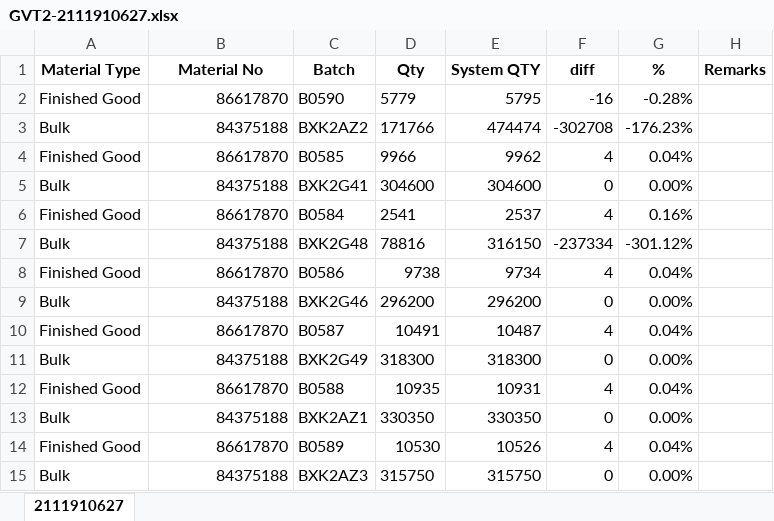
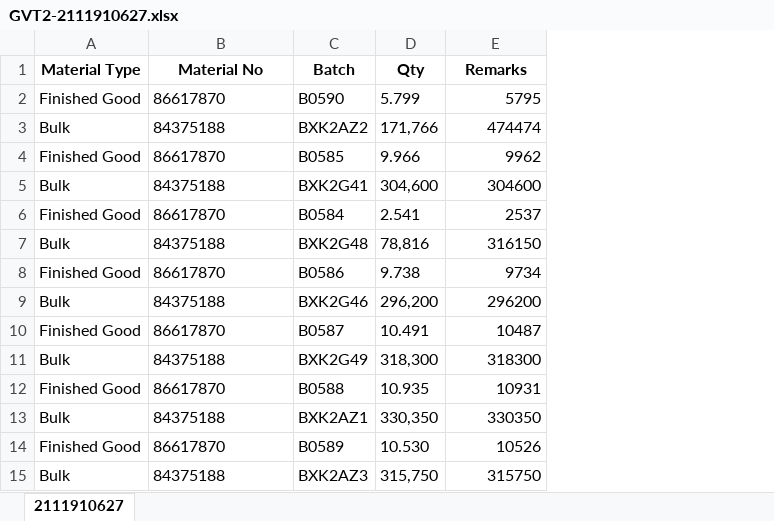
Before and after one commit to rngalvanbayer/Book_Consumption, an Excel workbook: GVT2-2111910627.xlsx, sheet 2111910627, drawn as a sheet; values as stored, in another font and other column widths than the file's, no borders; the diff names each change by its address in the sheet, - before the commit and + after, or states it on an @@ line.

Commit message:
new encoding type

```diff
--- a/GVT2-2111910627.xlsx (sheet 2111910627)
+++ b/GVT2-2111910627.xlsx (sheet 2111910627)
-column F (diff), rows 2-15: -16 | -302708 | 4 | 0 | 4 | -237334 | 4 | 0 | 4 | 0 | 4 | 0 | 4 | 0
-column G (%), rows 2-15: -0.28% | -176.23% | 0.04% | 0.00% | 0.16% | -301.12% | 0.04% | 0.00% | 0.04% | 0.00% | 0.04% | 0.00% | 0.04% | 0.00%
-column H (Remarks), empty
-E1: System QTY
+E1: Remarks
-B2:B15 alignment: right
+B2:B15 alignment: left
-D2 (Qty): 5779
+D2 (Qty): 5.799
-D3 (Qty): 171766
+D3 (Qty): 171,766
-D4 (Qty): 9966
+D4 (Qty): 9.966
-D5 (Qty): 304600
+D5 (Qty): 304,600
-D6 (Qty): 2541
+D6 (Qty): 2.541
-D7 (Qty): 78816
+D7 (Qty): 78,816
-D8 (Qty): 9738
+D8 (Qty): 9.738
-D9 (Qty): 296200
+D9 (Qty): 296,200
-D10 (Qty): 10491
+D10 (Qty): 10.491
-D11 (Qty): 318300
+D11 (Qty): 318,300
-D12 (Qty): 10935
+D12 (Qty): 10.935
-D13 (Qty): 330350
+D13 (Qty): 330,350
-D14 (Qty): 10530
+D14 (Qty): 10.530
-D15 (Qty): 315750
+D15 (Qty): 315,750
```
Also changed, not shown: 2 other files.
